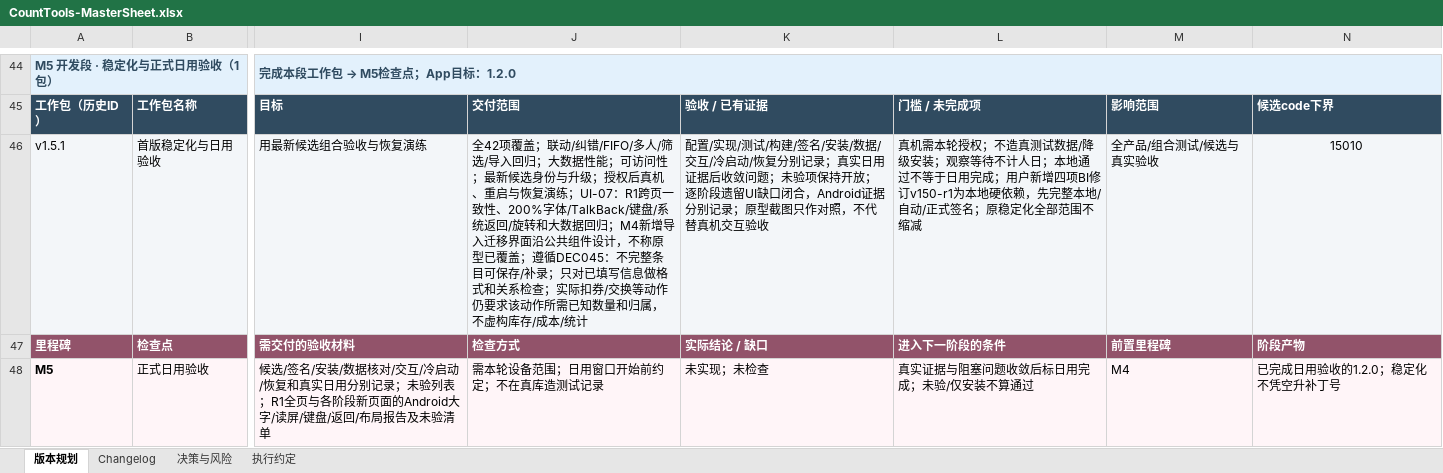
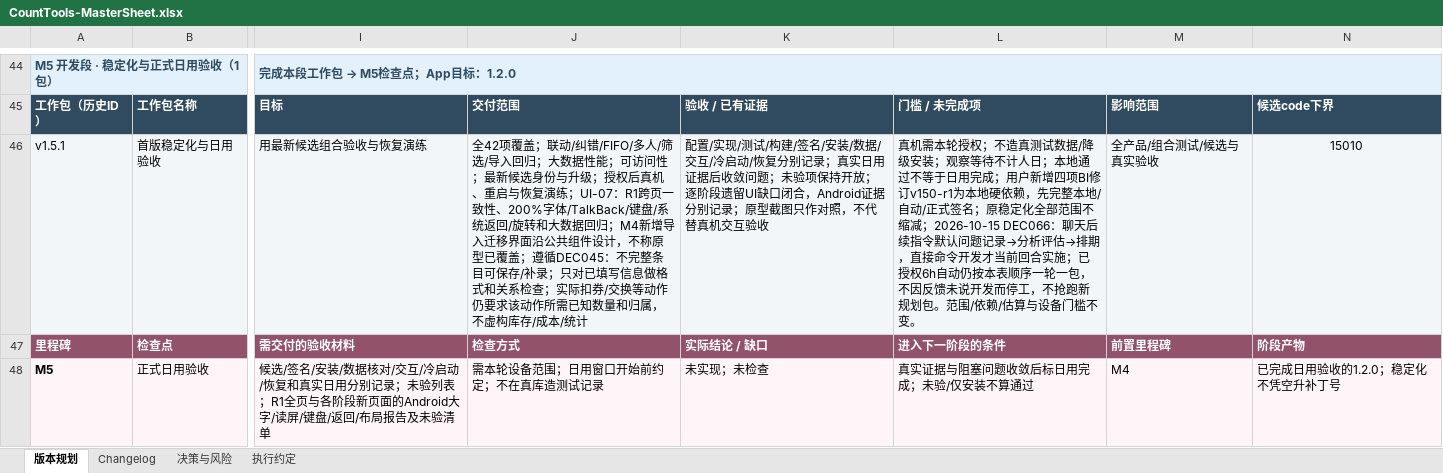
Before and after one commit to Seniorious66/count_tools, an Excel workbook: outputs/workflow-20261011/CountTools-MasterSheet.xlsx, sheet 版本规划, drawn as a sheet; only a part is shown, gaps mark what is left out; values as stored, in another font and other column widths than the file's, no borders; conditional formats not drawn; the diff names each change by its address in the sheet, - before the commit and + after, or states it on an @@ line.

```diff
--- a/outputs/workflow-20261011/CountTools-MasterSheet.xlsx (sheet 版本规划)
+++ b/outputs/workflow-20261011/CountTools-MasterSheet.xlsx (sheet 版本规划)
-L46: …围不缩减
+L46: …围不缩减；2026-10-15 DEC066：聊天后续指令默认问题记录→分析评估→排期，直接命令开发才当前回合实施；已授权6h自动仍按本表顺序一轮一包，不因反馈未说开发而停工，不抢跑新规划包。范围/依赖/估算与设备门槛不变。
```
Also changed, not shown: sheet 决策与风险, sheet Changelog, sheet 执行约定, 3 other files.
